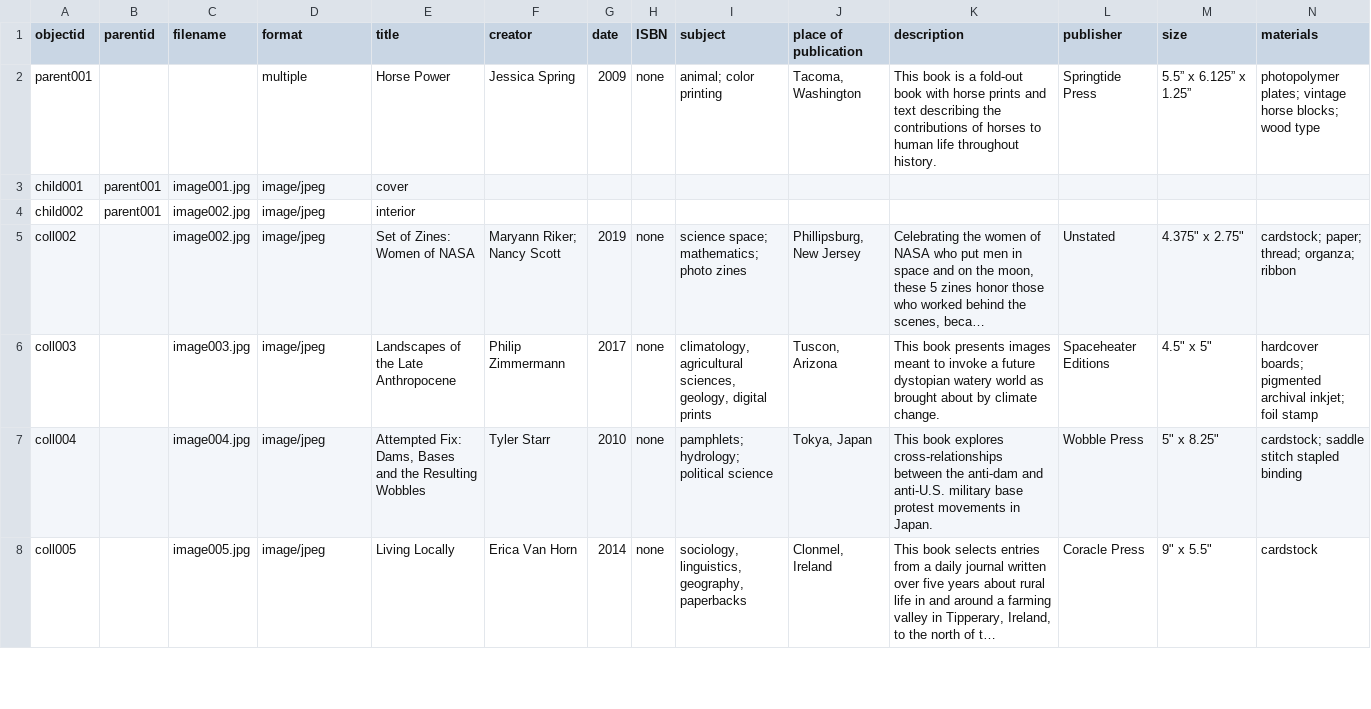
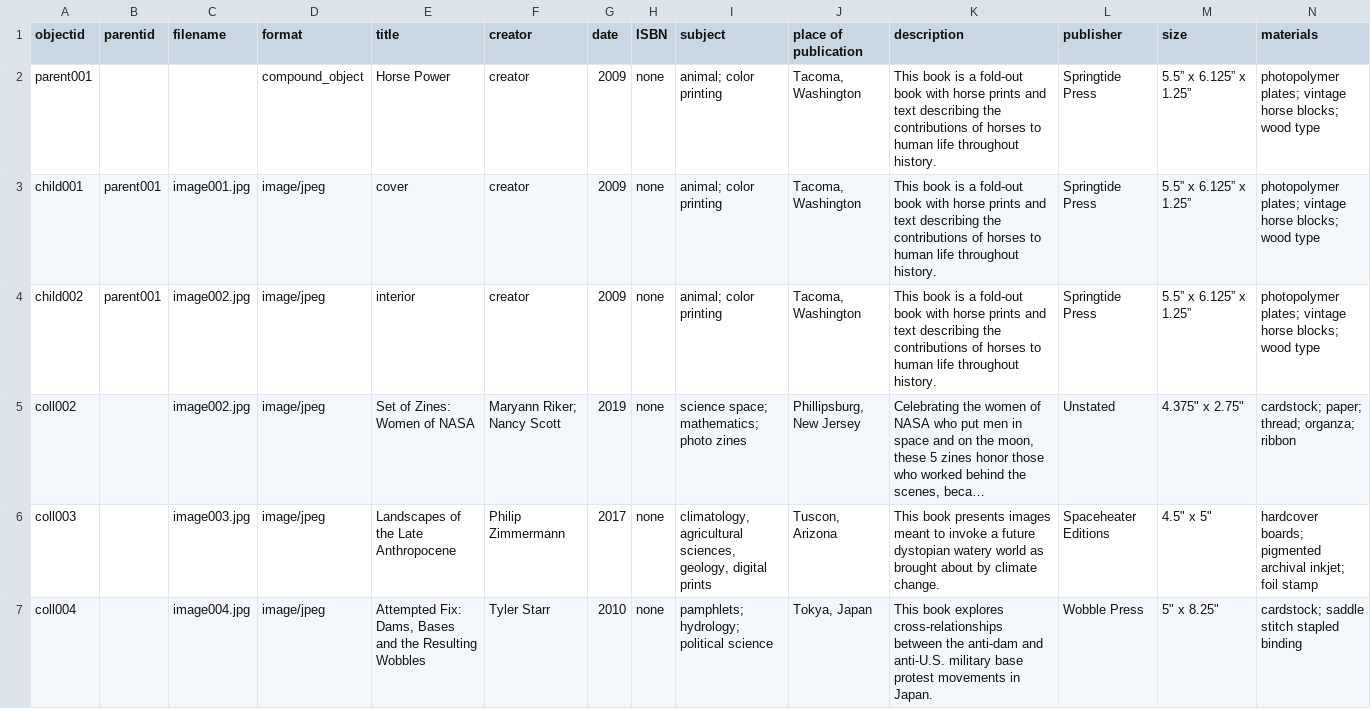
Before and after one commit to svitelli/final_project_artist_books, a CSV file: _data/final_metadata_test.csv, drawn as a sheet; only a part is shown; the shorter side is filled out with more unchanged rows; long unchanged cells end in …; the diff names each change by its address in the sheet, - before the commit and + after, or states it on an @@ line.

Commit message:
Add files via upload

```diff
--- a/_data/final_metadata_test.csv
+++ b/_data/final_metadata_test.csv
-D2 (format): multiple
+D2 (format): compound_object
-F2 (creator): Jessica Spring
+F2 (creator): creator
-F3:F4 (creator): (empty)
+F3:F4 (creator): creator
-G3:G4 (date): (empty)
+G3:G4 (date): 2009
-H3:H4 (ISBN): (empty)
+H3:H4 (ISBN): none
-I3:I4 (subject): (empty)
+I3:I4 (subject): animal; color printing
-J3:J4 (place of publication): (empty)
+J3:J4 (place of publication): Tacoma, Washington
-K3:K4 (description): (empty)
+K3:K4 (description): This book is a fold-out book with horse prints and text describing the contributions of horses to human life throughout history.
-L3:L4 (publisher): (empty)
+L3:L4 (publisher): Springtide Press
-M3:M4 (size): (empty)
+M3:M4 (size): 5.5” x 6.125” x 1.25”
-N3:N4 (materials): (empty)
+N3:N4 (materials): photopolymer plates; vintage horse blocks; wood type
```
